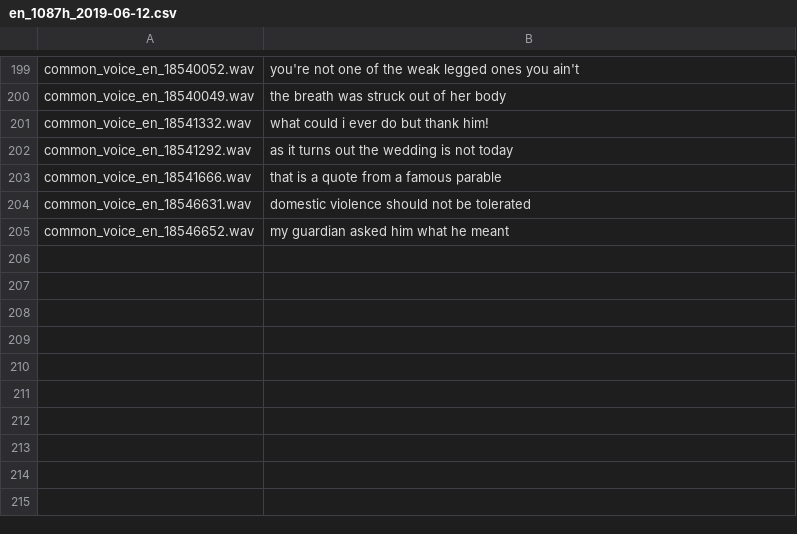
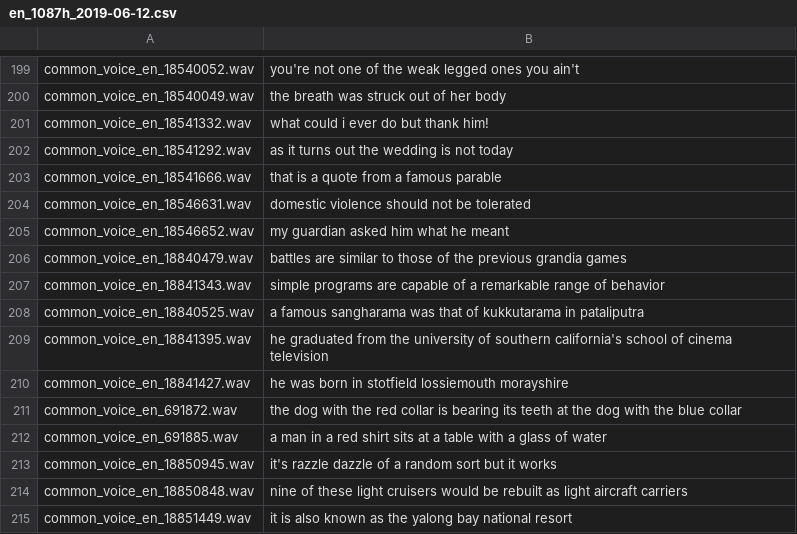
Before and after one commit to dabinat/bad-cv-clips, a CSV file: en_1087h_2019-06-12.csv, drawn as a sheet; only a part is shown, gaps mark what is left out.

Commit message:
Updated clip list

```diff
--- a/en_1087h_2019-06-12.csv
+++ b/en_1087h_2019-06-12.csv
@@ -205 +205,11 @@ common_voice_en_18546631.wav,domestic violence should not be tolerated
 common_voice_en_18546652.wav,my guardian asked him what he meant
+common_voice_en_18840479.wav,battles are similar to those of the previous grandia games
+common_voice_en_18841343.wav,simple programs are capable of a remarkable range of behavior
+common_voice_en_18840525.wav,a famous sangharama was that of kukkutarama in pataliputra
+common_voice_en_18841395.wav,he graduated from the university of southern california's school of cinema television
+common_voice_en_18841427.wav,he was born in stotfield lossiemouth morayshire
+common_voice_en_691872.wav,the dog with the red collar is bearing its teeth at the dog with the blue collar
+common_voice_en_691885.wav,a man in a red shirt sits at a table with a glass of water
+common_voice_en_18850945.wav,it's razzle dazzle of a random sort but it works
+common_voice_en_18850848.wav,nine of these light cruisers would be rebuilt as light aircraft carriers
+common_voice_en_18851449.wav,it is also known as the yalong bay national resort
```
